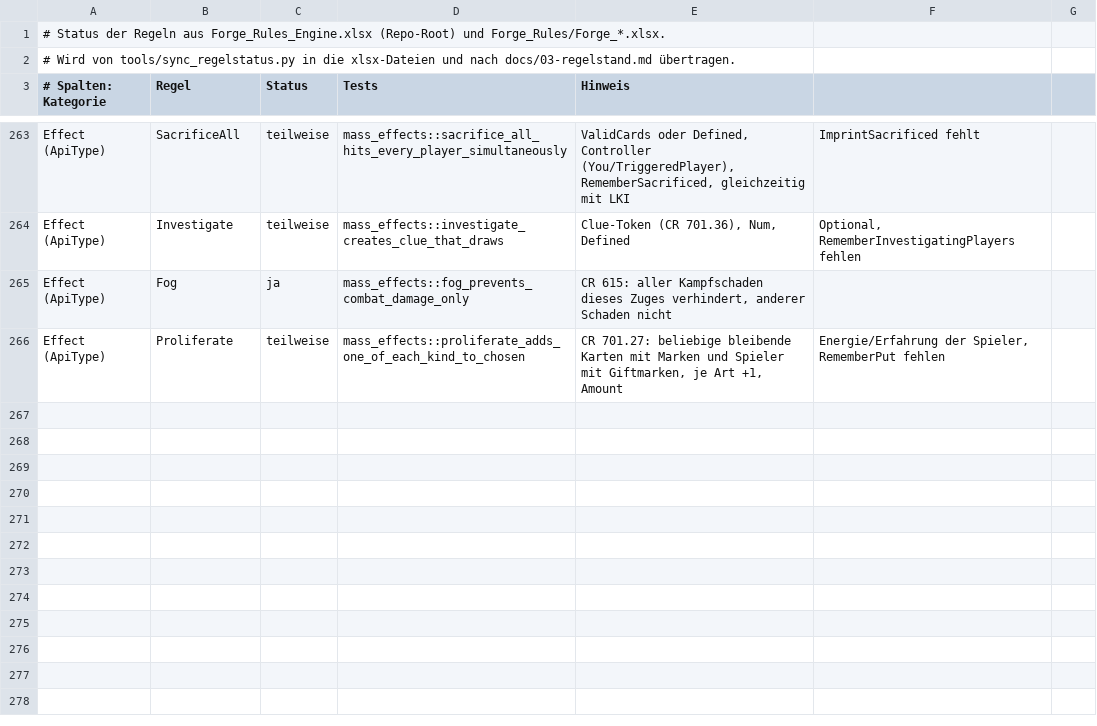
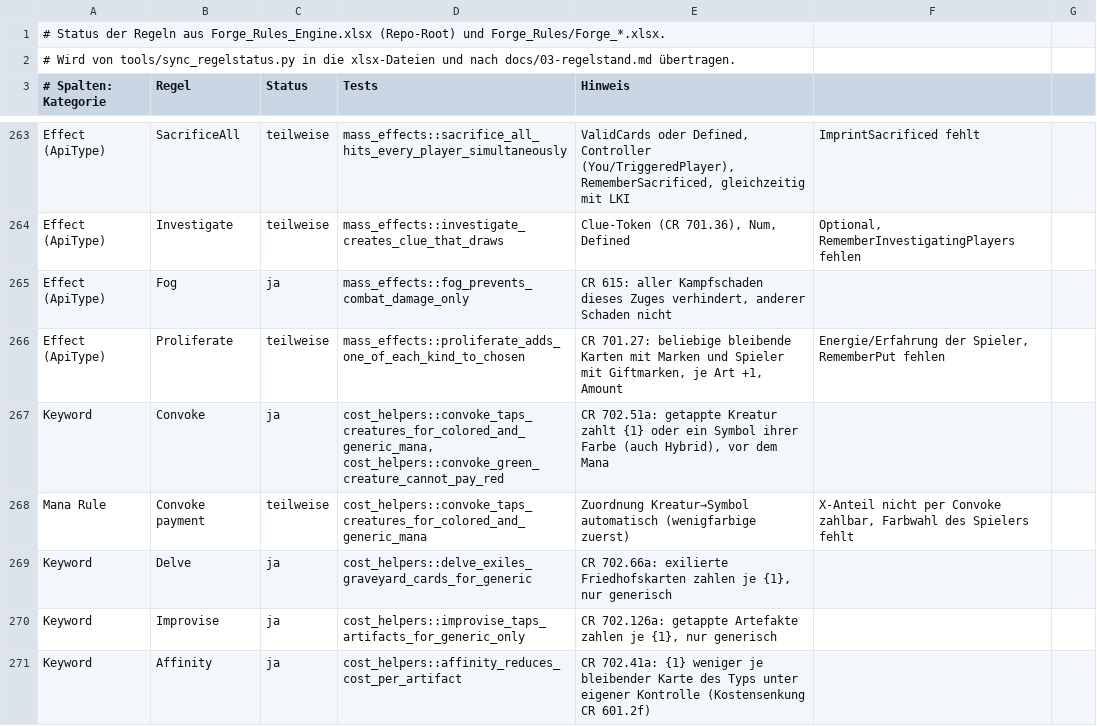
Before and after one commit to wowseer/forge-rules-rs, a CSV file: tools/regelstatus.csv, drawn as a sheet; only a part is shown, gaps mark what is left out; the diff names each change by its address in the sheet, - before the commit and + after, or states it on an @@ line.

```diff
--- a/tools/regelstatus.csv
+++ b/tools/regelstatus.csv
+row 267: Keyword | Convoke | ja | cost_helpers::convoke_taps_creatures_for_colored_and_generic_mana, cost_helpers::convoke_green_creature_cannot_pay_red | CR 702.51a: getappte Kreatur zahlt {1} oder ein Symbol ihrer Farbe (auch Hybrid), vor dem Mana
+row 268: Mana Rule | Convoke payment | teilweise | cost_helpers::convoke_taps_creatures_for_colored_and_generic_mana | Zuordnung Kreatur→Symbol automatisch (wenigfarbige zuerst) | X-Anteil nicht per Convoke zahlbar, Farbwahl des Spielers fehlt
+row 269: Keyword | Delve | ja | cost_helpers::delve_exiles_graveyard_cards_for_generic | CR 702.66a: exilierte Friedhofskarten zahlen je {1}, nur generisch
+row 270: Keyword | Improvise | ja | cost_helpers::improvise_taps_artifacts_for_generic_only | CR 702.126a: getappte Artefakte zahlen je {1}, nur generisch
+row 271: Keyword | Affinity | ja | cost_helpers::affinity_reduces_cost_per_artifact | CR 702.41a: {1} weniger je bleibender Karte des Typs unter eigener Kontrolle (Kostensenkung CR 601.2f)
```
Also changed, not shown: 8 other files.
